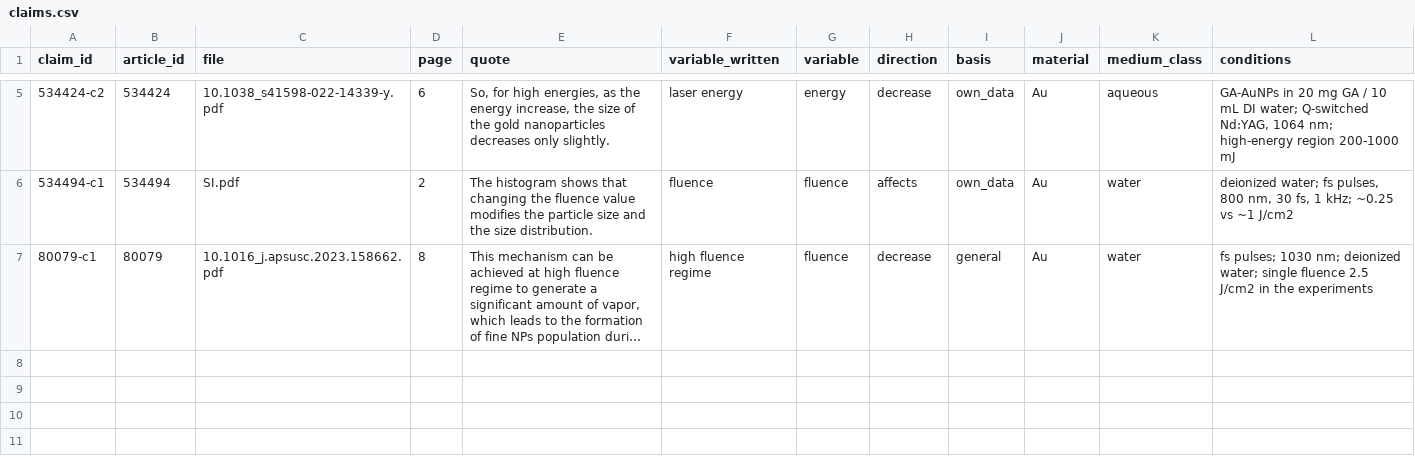
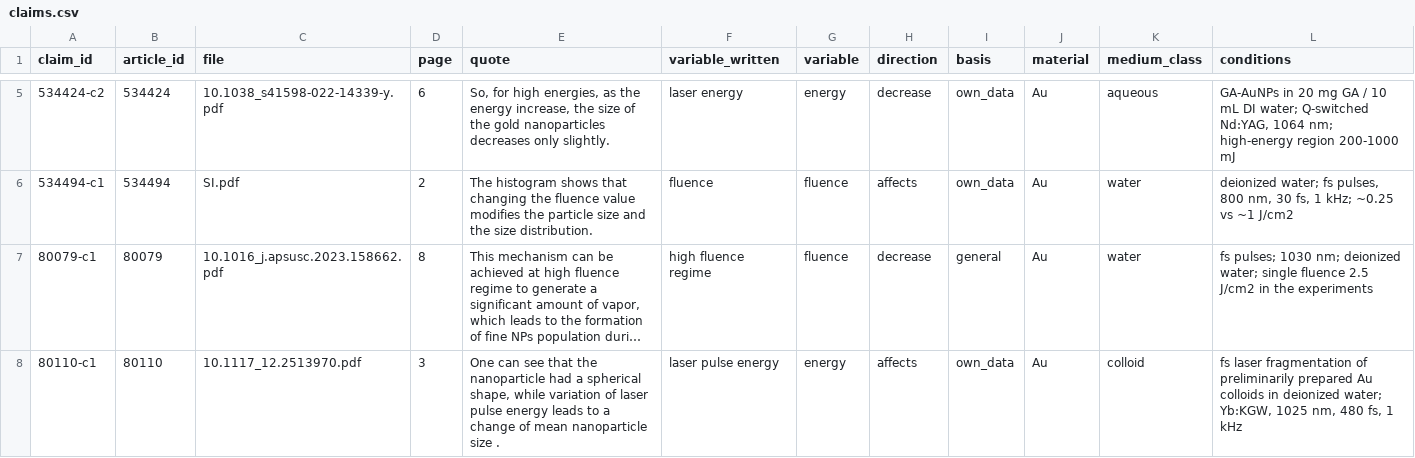
Before and after one commit to Kaldarinz/ai4science_proj, a CSV file: results/claims.csv, drawn as a sheet; only a part is shown, gaps mark what is left out; long unchanged cells end in …; the diff names each change by its address in the sheet, - before the commit and + after, or states it on an @@ line.

```diff
--- a/results/claims.csv
+++ b/results/claims.csv
+row 8: 80110-c1 | 80110 | 10.1117_12.2513970.pdf | 3 | One can see that the nanoparticle had a spherical shape, while variation of laser pulse energy leads to a change of mean nanoparticle size . | laser pulse energy | energy | affects | own_data | Au | colloid | fs laser fragmentation of preliminarily prepared Au colloids in deionized water; Yb:KGW, 1025 nm, 480 fs, 1 kHz
```
Also changed, not shown: results/extraction_status.csv, 1 other file.
